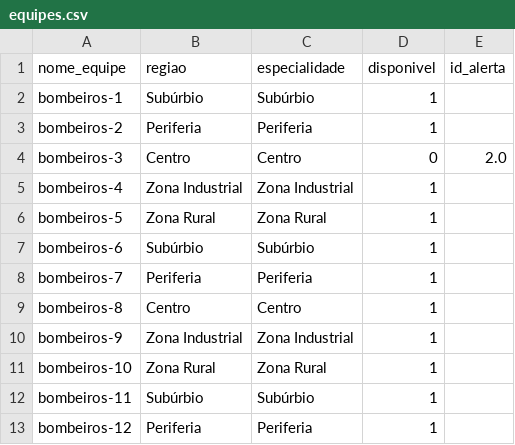
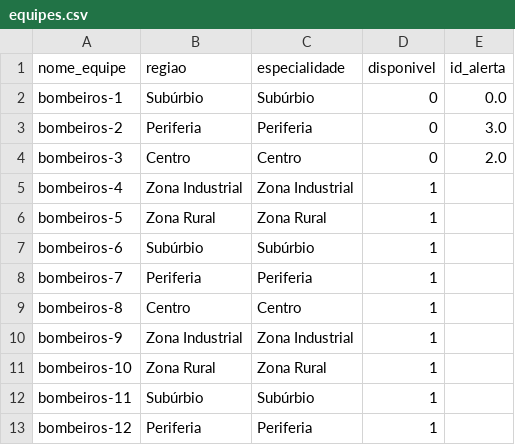
Before and after one commit to jorgebooz/pyro-tracker-mvp, a CSV file: data/equipes.csv, drawn as a sheet.

```diff
--- a/data/equipes.csv
+++ b/data/equipes.csv
@@ -1,4 +1,4 @@
 nome_equipe,regiao,especialidade,disponivel,id_alerta
-bombeiros-1,Subúrbio,Subúrbio,1,
-bombeiros-2,Periferia,Periferia,1,
+bombeiros-1,Subúrbio,Subúrbio,0,0.0
+bombeiros-2,Periferia,Periferia,0,3.0
 bombeiros-3,Centro,Centro,0,2.0
```
Also changed, not shown: data/alertas.csv, data/alertas_backup.csv, 12 other files.
